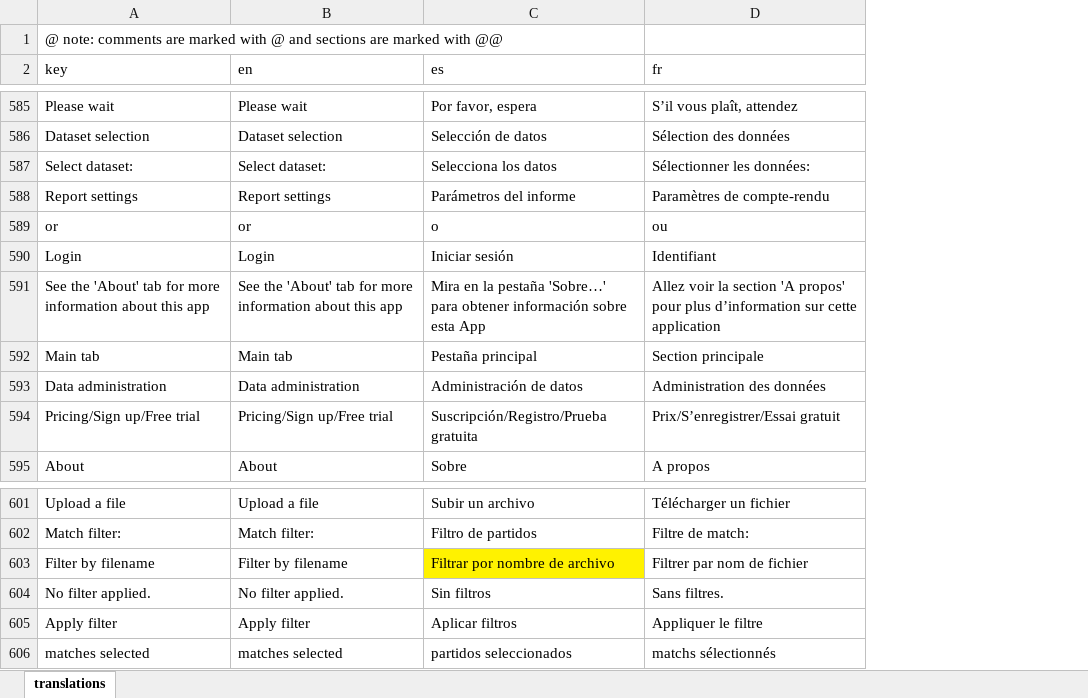
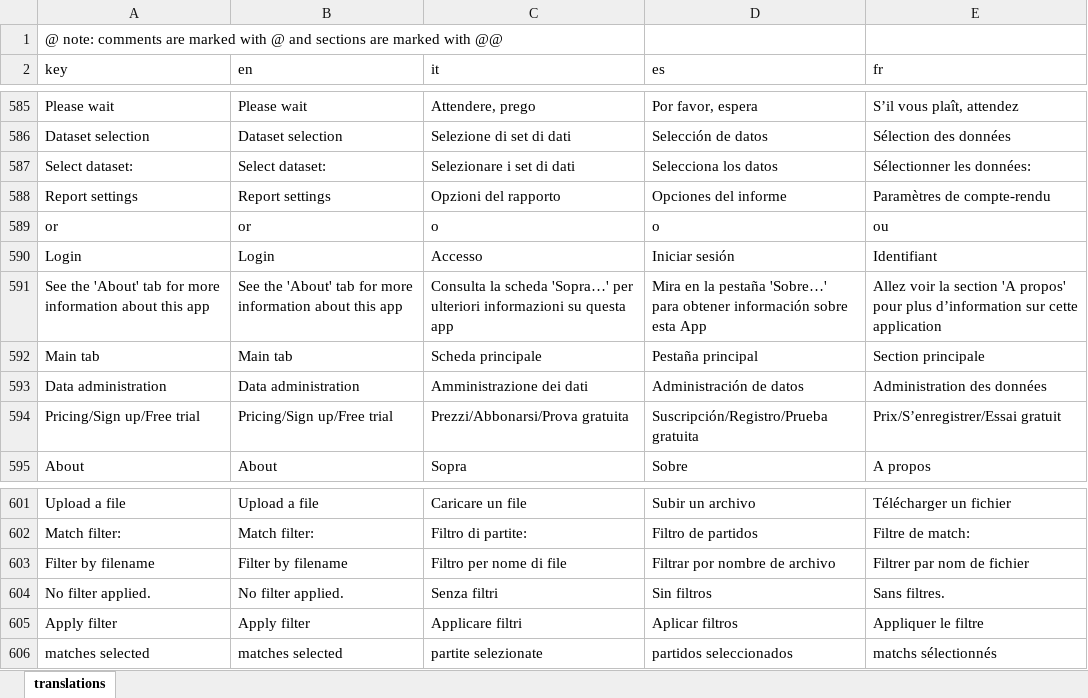
Before and after one commit to scienceuntangled/sui18n, an Excel workbook: data-raw/su_translations.xlsx, sheet translations, drawn as a sheet; only a part is shown, gaps mark what is left out; values as stored, in another font and other column widths than the file's, no borders; addresses are those after the commit; the diff covers the shown part only; the diff names each change by its address in the sheet, - before the commit and + after, or states it on an @@ line.

```diff
--- a/data-raw/su_translations.xlsx (sheet translations)
+++ b/data-raw/su_translations.xlsx (sheet translations)
+column C (it), rows 585-595: Attendere, prego | Selezione di set di dati | Selezionare i set di dati | Opzioni del rapporto | o | Accesso | Consulta la scheda 'Sopra…' per ulteriori informazioni su questa app | Scheda principale | Amministrazione dei dati | Prezzi/Abbonarsi/Prova gratuita | Sopra; rows 601-606: Caricare un file | Filtro di partite: | Filtro per nome di file | Senza filtri | Applicare filtri | partite selezionate
-D588 (es): Parámetros del informe
+D588 (es): Opciones del informe
-D603 fill: #FFF200
+D603 fill: none
```
Also changed, not shown: 11 edited cells elsewhere in this sheet, 2 other files.
